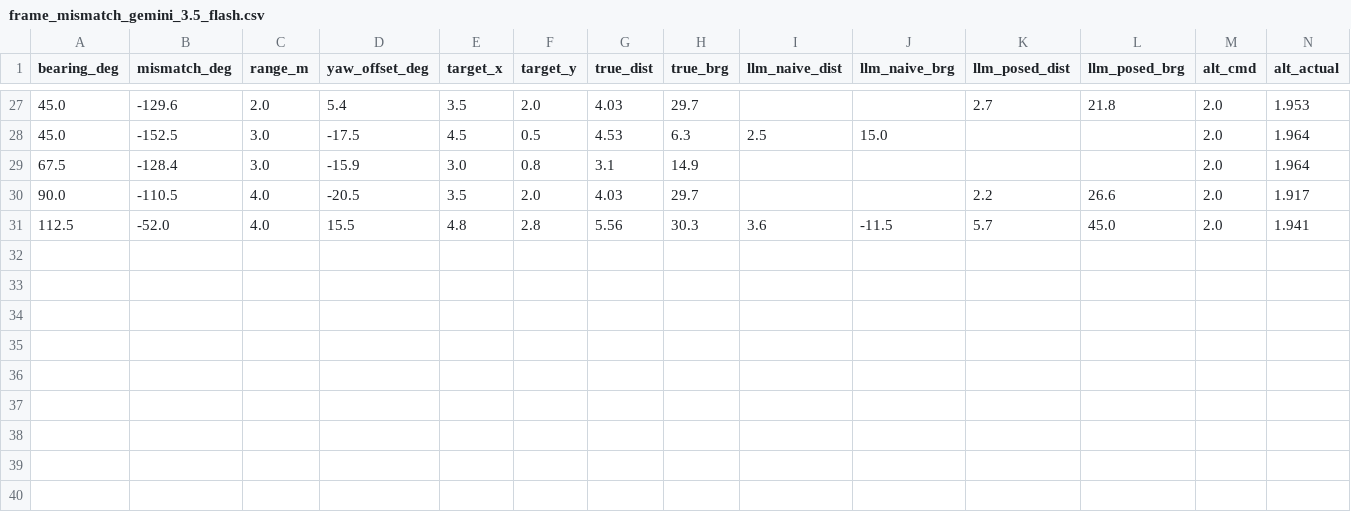
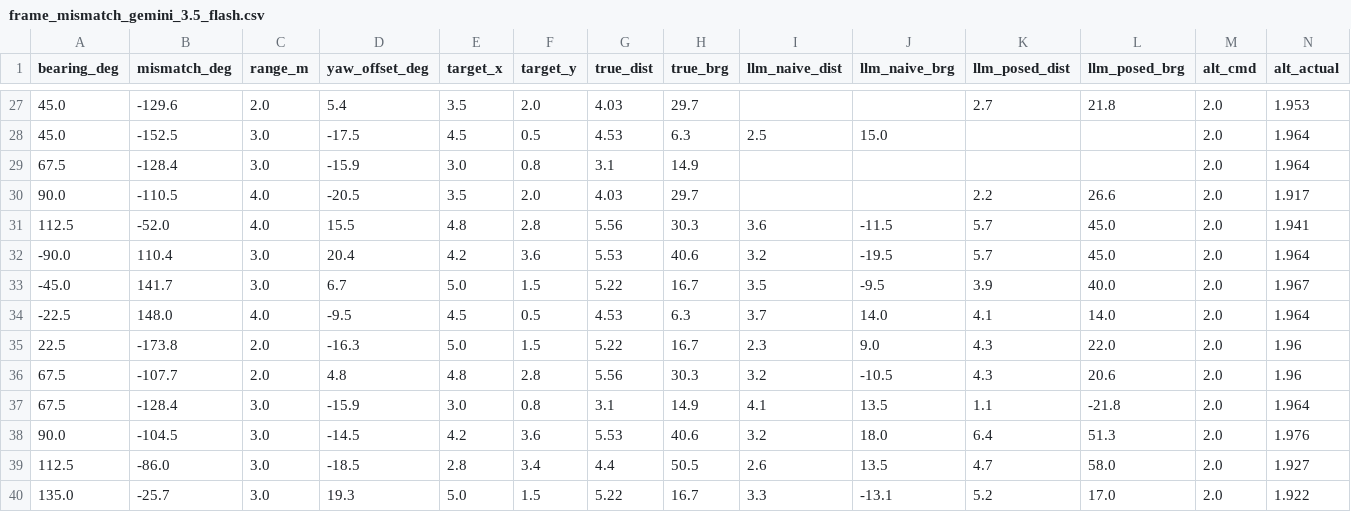
Before and after one commit to tahaaoztrkk/DRONIONS, a CSV file: logs/frame_mismatch_gemini_3.5_flash.csv, drawn as a sheet; only a part is shown, gaps mark what is left out; rows hold the shown columns only; the diff names each change by its address in the sheet, - before the commit and + after, or states it on an @@ line.

Commit message:
docs: S3 complete -- geometry 6.4 deg against the camera-only LLM's 28.0
Thirty-nine viewpoints, three methods answering the same question from the same
frame. On the 29 where both the geometric method and the camera-only LLM
answered, geometry was closer on 25; Wilcoxon signed-rank z = -4.36,
p = 1.3e-05.

    geometric          6.4 deg (IQR  4.5- 8.9), 0.42 m, 90% coverage
    LLM, camera only  28.0 deg (IQR 14.3-41.0), 1.82 m, 82%
    LLM, given poses  10.7 deg (IQR  5.3-22.9), 0.74 m, 69%

The stronger finding is that the camera-only failure is directional rather than
noisy: the target was to the user's left on every viewpoint and the model
answered to the right on about half. That is the frame mismatch the reference
work blames for its weakest score, observed directly rather than inferred.

The pilot's 13.2 deg is withdrawn -- it was computed from a pose the drone had
been commanded to while it was falling out of it.

Five flaws in the measurement are written up alongside the result, because each
was silent and produced plausible numbers, and the last two would each have
inverted the conclusion: the drone aimed exactly at the target, which let the
posed arm answer by arithmetic; and the target never moved, which let both LLM
arms score well by emitting a constant. That second one was only visible
because the raw answers were being recorded rather than just their errors.

```diff
--- a/logs/frame_mismatch_gemini_3.5_flash.csv
+++ b/logs/frame_mismatch_gemini_3.5_flash.csv
+row 32: -90.0 | 110.4 | 3.0 | 20.4 | 4.2 | 3.6 | 5.53 | 40.6 | 3.2 | -19.5 | 5.7 | 45.0 | 2.0 | 1.964
+row 33: -45.0 | 141.7 | 3.0 | 6.7 | 5.0 | 1.5 | 5.22 | 16.7 | 3.5 | -9.5 | 3.9 | 40.0 | 2.0 | 1.967
+row 34: -22.5 | 148.0 | 4.0 | -9.5 | 4.5 | 0.5 | 4.53 | 6.3 | 3.7 | 14.0 | 4.1 | 14.0 | 2.0 | 1.964
+row 35: 22.5 | -173.8 | 2.0 | -16.3 | 5.0 | 1.5 | 5.22 | 16.7 | 2.3 | 9.0 | 4.3 | 22.0 | 2.0 | 1.96
+row 36: 67.5 | -107.7 | 2.0 | 4.8 | 4.8 | 2.8 | 5.56 | 30.3 | 3.2 | -10.5 | 4.3 | 20.6 | 2.0 | 1.96
+row 37: 67.5 | -128.4 | 3.0 | -15.9 | 3.0 | 0.8 | 3.1 | 14.9 | 4.1 | 13.5 | 1.1 | -21.8 | 2.0 | 1.964
+row 38: 90.0 | -104.5 | 3.0 | -14.5 | 4.2 | 3.6 | 5.53 | 40.6 | 3.2 | 18.0 | 6.4 | 51.3 | 2.0 | 1.976
+row 39: 112.5 | -86.0 | 3.0 | -18.5 | 2.8 | 3.4 | 4.4 | 50.5 | 2.6 | 13.5 | 4.7 | 58.0 | 2.0 | 1.927
+row 40: 135.0 | -25.7 | 3.0 | 19.3 | 5.0 | 1.5 | 5.22 | 16.7 | 3.3 | -13.1 | 5.2 | 17.0 | 2.0 | 1.922
```
Also changed, not shown: 1 other file.
